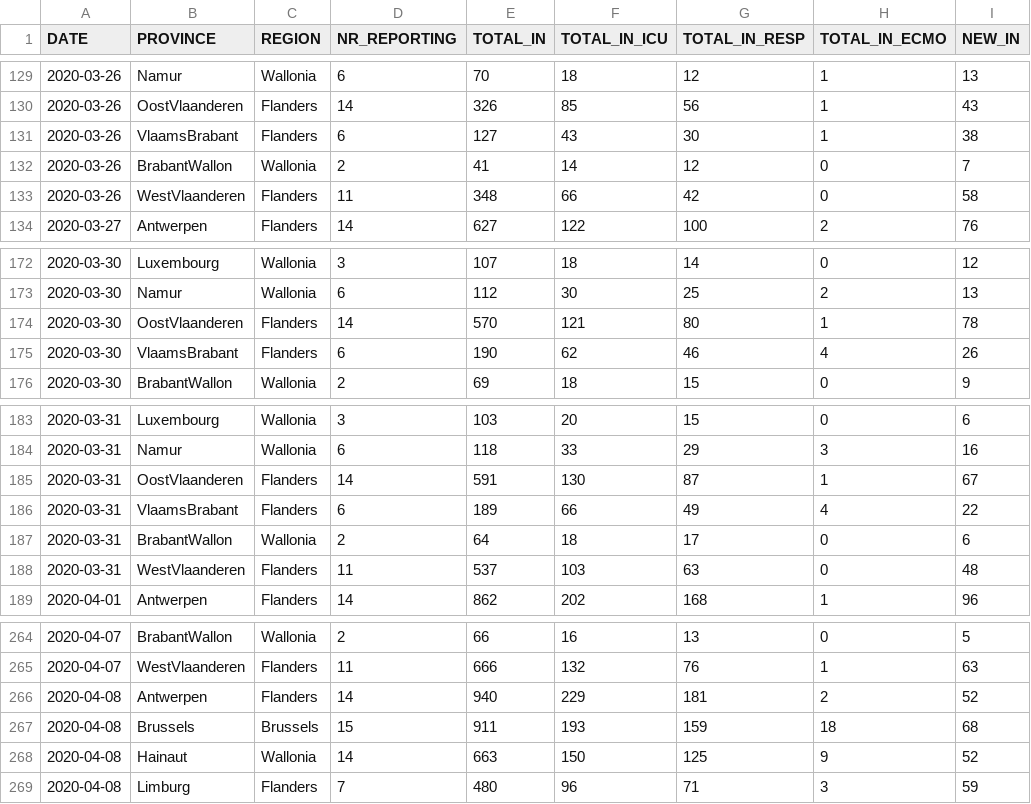
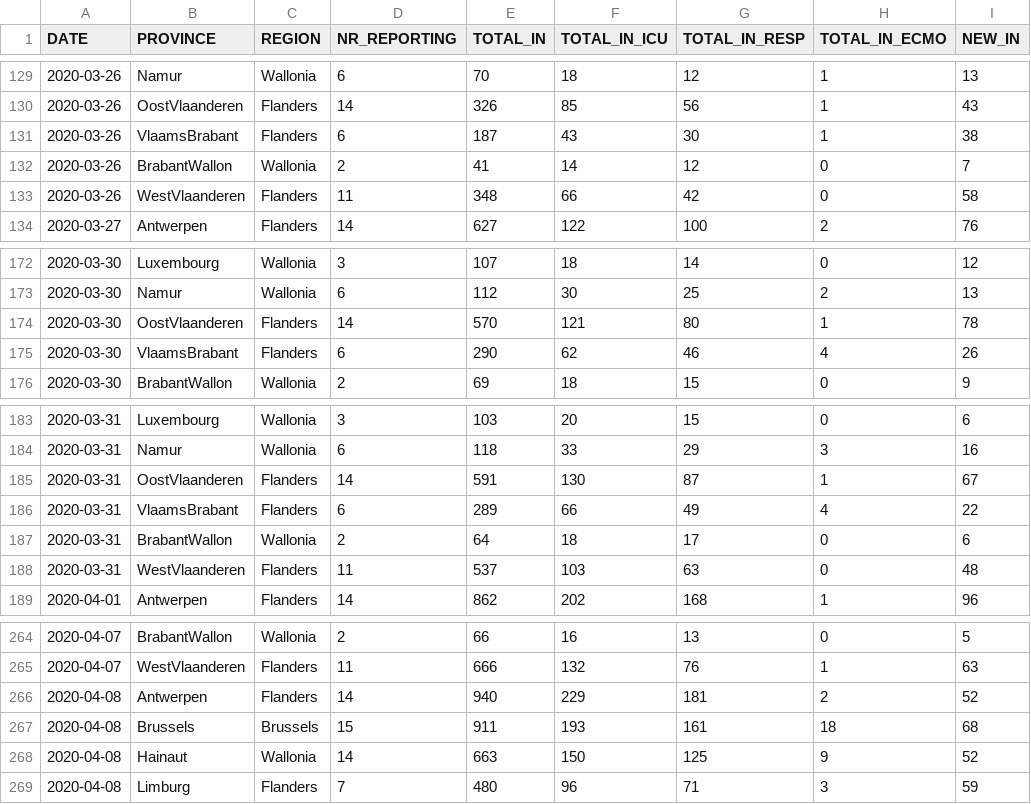
Before and after one commit to theodedeken/covid-belgium-data, a CSV file: COVID19BE_HOSP.csv, drawn as a sheet; only a part is shown, gaps mark what is left out; the diff covers the shown part only; the diff names each change by its address in the sheet, - before the commit and + after, or states it on an @@ line.

```diff
--- a/COVID19BE_HOSP.csv
+++ b/COVID19BE_HOSP.csv
-E131 (TOTAL_IN): 127
+E131 (TOTAL_IN): 187
-E175 (TOTAL_IN): 190
+E175 (TOTAL_IN): 290
-E186 (TOTAL_IN): 189
+E186 (TOTAL_IN): 289
-G267 (TOTAL_IN_RESP): 159
+G267 (TOTAL_IN_RESP): 161
```
Also changed, not shown: 11 added rows and 13 edited cells elsewhere in this file, COVID19BE_CASES_MUNI_CUM.csv, COVID19BE_MORT.csv, 3 other files.
